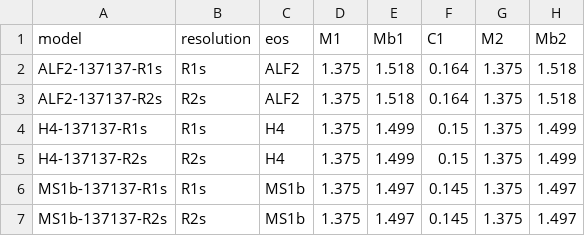
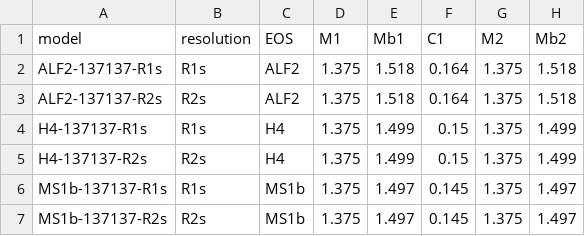
Before and after one commit to vsevolodnedora/prj_gw170817, a CSV file: datasets/dietrich_summary_2016.csv, drawn as a sheet; only a part is shown; the diff names each change by its address in the sheet, - before the commit and + after, or states it on an @@ line.

```diff
--- a/datasets/dietrich_summary_2016.csv
+++ b/datasets/dietrich_summary_2016.csv
-C1: eos
+C1: EOS
```
Also changed, not shown: datasets/sekiguchi2015_summary2.csv, datasets/summary_table.csv, 17 other files.
